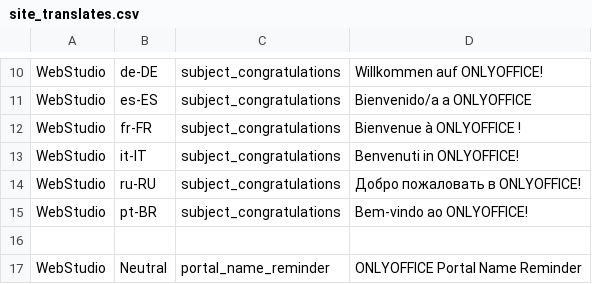
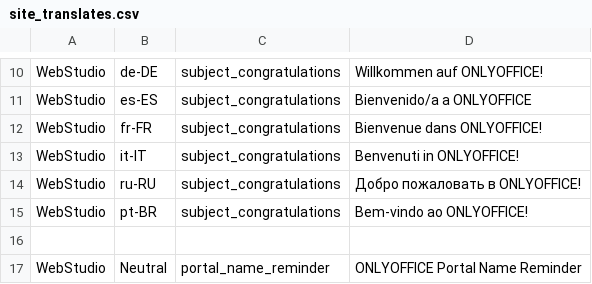
Before and after one commit to ONLYOFFICE-QA/testing-site-onlyoffice, a CSV file: lib/testing_site_onlyoffice/data/site_translates.csv, drawn as a sheet; only a part is shown, gaps mark what is left out.

```diff
--- a/lib/testing_site_onlyoffice/data/site_translates.csv
+++ b/lib/testing_site_onlyoffice/data/site_translates.csv
@@ -11,3 +11,3 @@ WebStudio,de-DE,subject_congratulations,Willkommen auf ONLYOFFICE!
 WebStudio,es-ES,subject_congratulations,Bienvenido/a a ONLYOFFICE
-WebStudio,fr-FR,subject_congratulations,Bienvenue à ONLYOFFICE !
+WebStudio,fr-FR,subject_congratulations,Bienvenue dans ONLYOFFICE!
 WebStudio,it-IT,subject_congratulations,Benvenuti in ONLYOFFICE!
```
Also changed, not shown: 2 other files.
